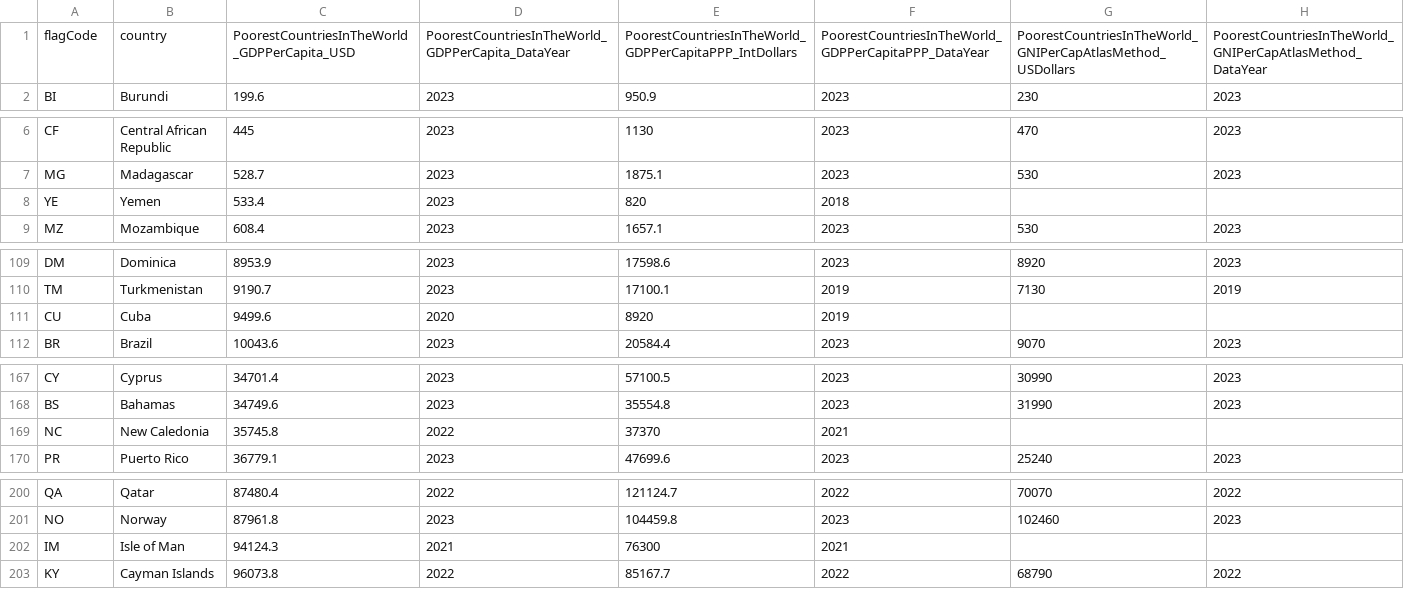
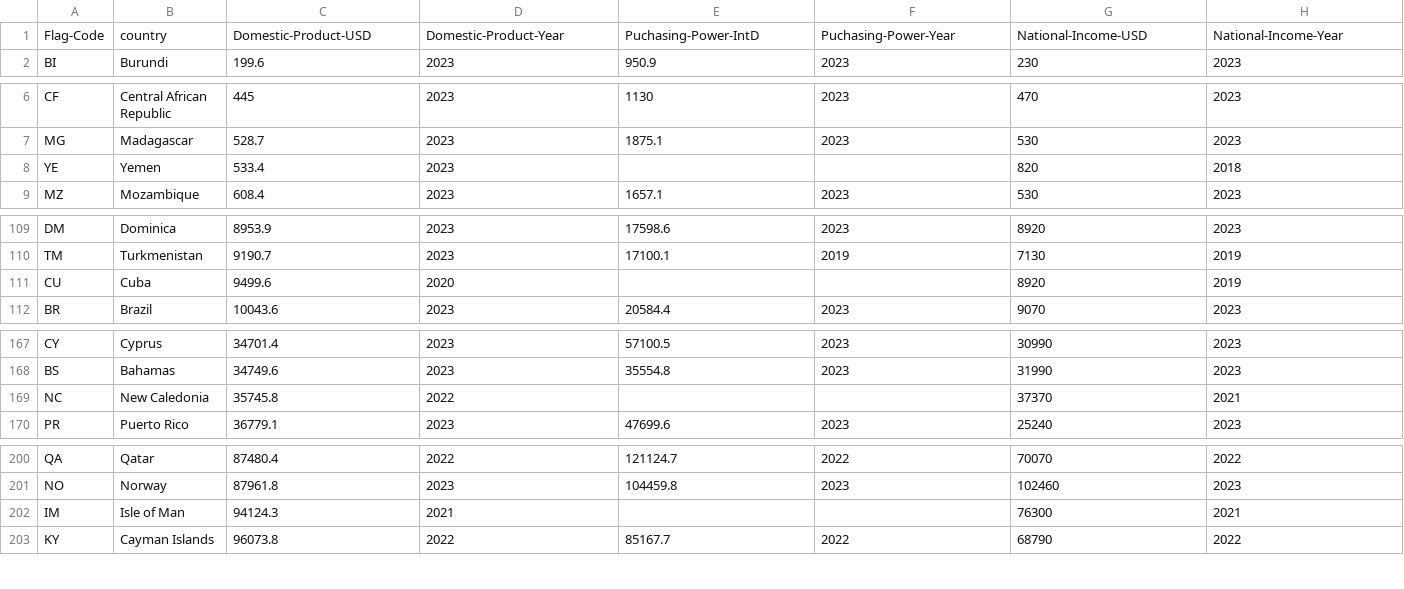
Before and after one commit to HyaenaTechnologies/configuration, a CSV file: documentation/earth-population/poorest-countries-2025.csv (was documentation/earth-population/poorest-countries-in-the-world-2025.csv), drawn as a sheet; only a part is shown, gaps mark what is left out; removed rows and columns are numbered as before the commit, all else as after; the diff names each change by its address in the sheet, - before the commit and + after, or states it on an @@ line.

```diff
--- a/documentation/earth-population/poorest-countries-in-the-world-2025.csv
+++ b/documentation/earth-population/poorest-countries-2025.csv
-row 1: flagCode | country | PoorestCountriesInTheWorld_GDPPerCapita_USD | PoorestCountriesInTheWorld_GDPPerCapita_DataYear | PoorestCountriesInTheWorld_GDPPerCapitaPPP_IntDollars | PoorestCountriesInTheWorld_GDPPerCapitaPPP_DataYear | PoorestCountriesInTheWorld_GNIPerCapAtlasMethod_USDollars | PoorestCountriesInTheWorld_GNIPerCapAtlasMethod_DataYear
+row 1: Flag-Code | country | Domestic-Product-USD | Domestic-Product-Year | Puchasing-Power-IntD | Puchasing-Power-Year | National-Income-USD | National-Income-Year
-E8: 820
+E8: (empty)
-F8: 2018
+F8: (empty)
-G8: (empty)
+G8: 820
-H8: (empty)
+H8: 2018
-E111: 8920
+E111: (empty)
-F111: 2019
+F111: (empty)
-G111: (empty)
+G111: 8920
-H111: (empty)
+H111: 2019
-E169: 37370
+E169: (empty)
-F169: 2021
+F169: (empty)
-G169: (empty)
+G169: 37370
-H169: (empty)
+H169: 2021
-E202: 76300
+E202: (empty)
-F202: 2021
+F202: (empty)
-G202: (empty)
+G202: 76300
-H202: (empty)
+H202: 2021
```
Also changed, not shown: documentation/earth-population/marijuana-legalization-2025.csv, documentation/youtube-subscriptions.csv, 8 other files.
